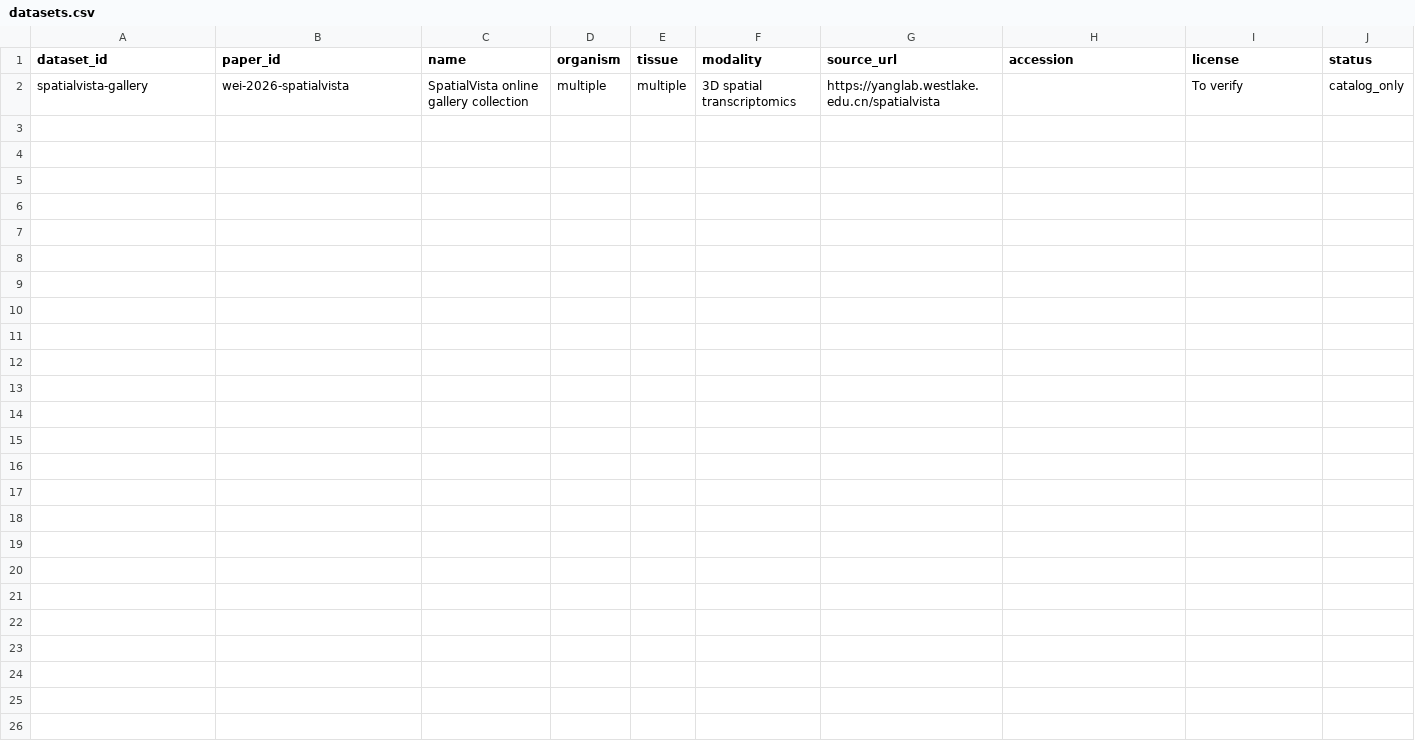
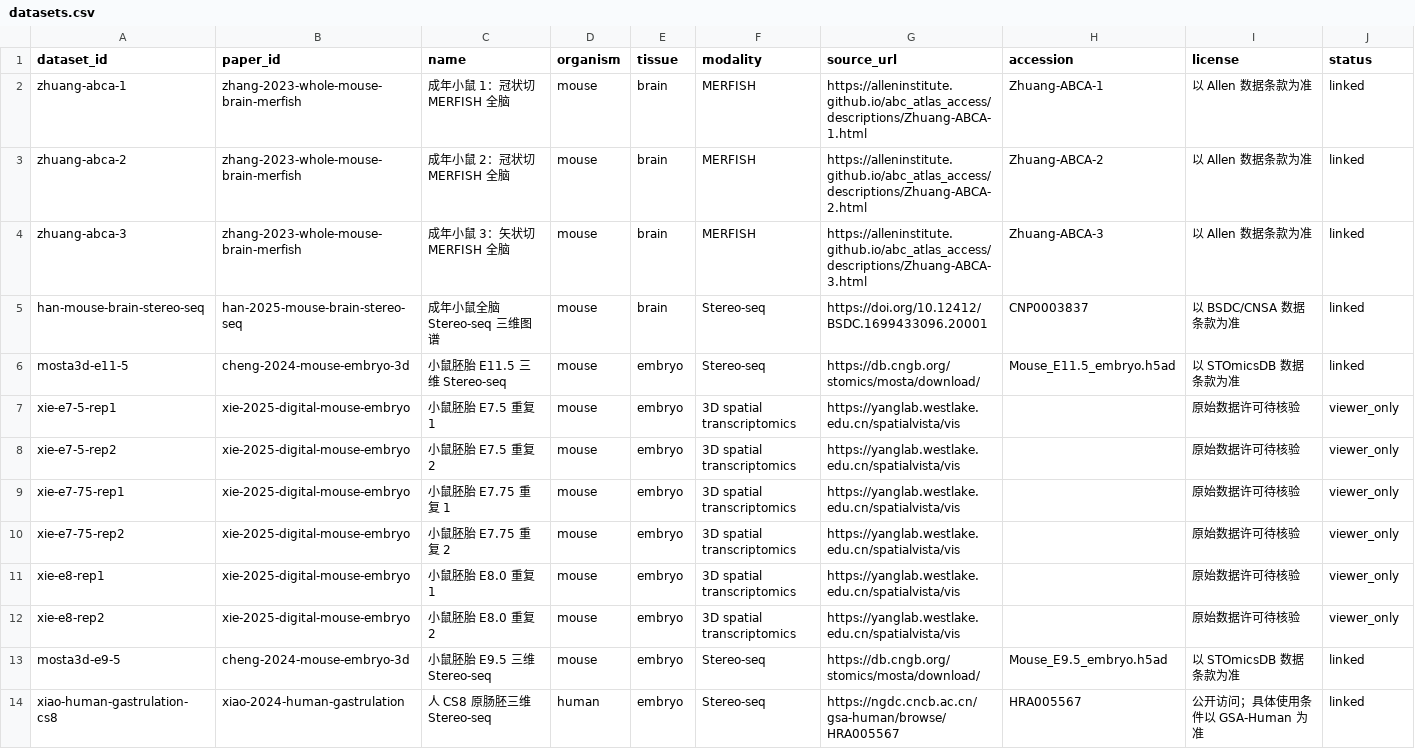
Before and after one commit to zhangxudashuaige/spatial-omics-literature-data, a CSV file: catalog/datasets.csv, drawn as a sheet; only a part is shown; removed rows and columns are numbered as before the commit, all else as after; rows hold the shown columns only; the diff names each change by its address in the sheet, - before the commit and + after, or states it on an @@ line.

Commit message:
Add Chinese SpatialVista dataset catalog

```diff
--- a/catalog/datasets.csv
+++ b/catalog/datasets.csv
-row 2: spatialvista-gallery | wei-2026-spatialvista | SpatialVista online gallery collection | multiple | multiple | 3D spatial transcriptomics | https://yanglab.westlake.edu.cn/spatialvista |  | To verify | catalog_only
+row 2: zhuang-abca-1 | zhang-2023-whole-mouse-brain-merfish | 成年小鼠 1：冠状切 MERFISH 全脑 | mouse | brain | MERFISH | https://alleninstitute.github.io/abc_atlas_access/descriptions/Zhuang-ABCA-1.html | Zhuang-ABCA-1 | 以 Allen 数据条款为准 | linked
+row 3: zhuang-abca-2 | zhang-2023-whole-mouse-brain-merfish | 成年小鼠 2：冠状切 MERFISH 全脑 | mouse | brain | MERFISH | https://alleninstitute.github.io/abc_atlas_access/descriptions/Zhuang-ABCA-2.html | Zhuang-ABCA-2 | 以 Allen 数据条款为准 | linked
+row 4: zhuang-abca-3 | zhang-2023-whole-mouse-brain-merfish | 成年小鼠 3：矢状切 MERFISH 全脑 | mouse | brain | MERFISH | https://alleninstitute.github.io/abc_atlas_access/descriptions/Zhuang-ABCA-3.html | Zhuang-ABCA-3 | 以 Allen 数据条款为准 | linked
+row 5: han-mouse-brain-stereo-seq | han-2025-mouse-brain-stereo-seq | 成年小鼠全脑 Stereo-seq 三维图谱 | mouse | brain | Stereo-seq | https://doi.org/10.12412/BSDC.1699433096.20001 | CNP0003837 | 以 BSDC/CNSA 数据条款为准 | linked
+row 6: mosta3d-e11-5 | cheng-2024-mouse-embryo-3d | 小鼠胚胎 E11.5 三维 Stereo-seq | mouse | embryo | Stereo-seq | https://db.cngb.org/stomics/mosta/download/ | Mouse_E11.5_embryo.h5ad | 以 STOmicsDB 数据条款为准 | linked
+row 7: xie-e7-5-rep1 | xie-2025-digital-mouse-embryo | 小鼠胚胎 E7.5 重复 1 | mouse | embryo | 3D spatial transcriptomics | https://yanglab.westlake.edu.cn/spatialvista/vis |  | 原始数据许可待核验 | viewer_only
+row 8: xie-e7-5-rep2 | xie-2025-digital-mouse-embryo | 小鼠胚胎 E7.5 重复 2 | mouse | embryo | 3D spatial transcriptomics | https://yanglab.westlake.edu.cn/spatialvista/vis |  | 原始数据许可待核验 | viewer_only
+row 9: xie-e7-75-rep1 | xie-2025-digital-mouse-embryo | 小鼠胚胎 E7.75 重复 1 | mouse | embryo | 3D spatial transcriptomics | https://yanglab.westlake.edu.cn/spatialvista/vis |  | 原始数据许可待核验 | viewer_only
+row 10: xie-e7-75-rep2 | xie-2025-digital-mouse-embryo | 小鼠胚胎 E7.75 重复 2 | mouse | embryo | 3D spatial transcriptomics | https://yanglab.westlake.edu.cn/spatialvista/vis |  | 原始数据许可待核验 | viewer_only
+row 11: xie-e8-rep1 | xie-2025-digital-mouse-embryo | 小鼠胚胎 E8.0 重复 1 | mouse | embryo | 3D spatial transcriptomics | https://yanglab.westlake.edu.cn/spatialvista/vis |  | 原始数据许可待核验 | viewer_only
+row 12: xie-e8-rep2 | xie-2025-digital-mouse-embryo | 小鼠胚胎 E8.0 重复 2 | mouse | embryo | 3D spatial transcriptomics | https://yanglab.westlake.edu.cn/spatialvista/vis |  | 原始数据许可待核验 | viewer_only
+row 13: mosta3d-e9-5 | cheng-2024-mouse-embryo-3d | 小鼠胚胎 E9.5 三维 Stereo-seq | mouse | embryo | Stereo-seq | https://db.cngb.org/stomics/mosta/download/ | Mouse_E9.5_embryo.h5ad | 以 STOmicsDB 数据条款为准 | linked
+row 14: xiao-human-gastrulation-cs8 | xiao-2024-human-gastrulation | 人 CS8 原肠胚三维 Stereo-seq | human | embryo | Stereo-seq | https://ngdc.cncb.ac.cn/gsa-human/browse/HRA005567 | HRA005567 | 公开访问；具体使用条件以 GSA-Human 为准 | linked
```
Also changed, not shown: catalog/papers.csv, papers/wei-2026-spatialvista/datasets.csv, 23 other files.
